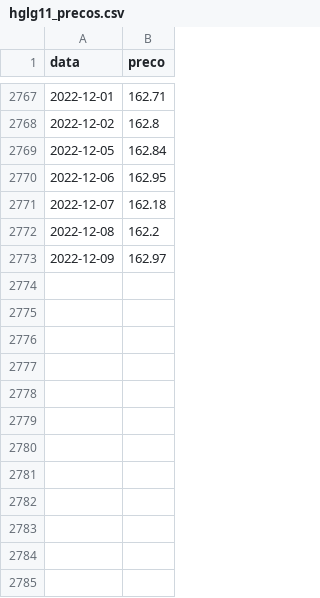
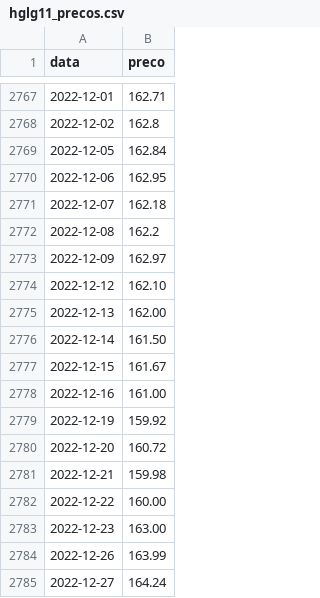
Before and after one commit to crdcj/medium, a CSV file: HGLG_TR/data/hglg11_precos.csv, drawn as a sheet; only a part is shown, gaps mark what is left out; the diff names each change by its address in the sheet, - before the commit and + after, or states it on an @@ line.

```diff
--- a/HGLG_TR/data/hglg11_precos.csv
+++ b/HGLG_TR/data/hglg11_precos.csv
+row 2774: 2022-12-12 | 162.10
+row 2775: 2022-12-13 | 162.00
+row 2776: 2022-12-14 | 161.50
+row 2777: 2022-12-15 | 161.67
+row 2778: 2022-12-16 | 161.00
+row 2779: 2022-12-19 | 159.92
+row 2780: 2022-12-20 | 160.72
+row 2781: 2022-12-21 | 159.98
+row 2782: 2022-12-22 | 160.00
+row 2783: 2022-12-23 | 163.00
+row 2784: 2022-12-26 | 163.99
+row 2785: 2022-12-27 | 164.24
```
Also changed, not shown: 2 other files.
